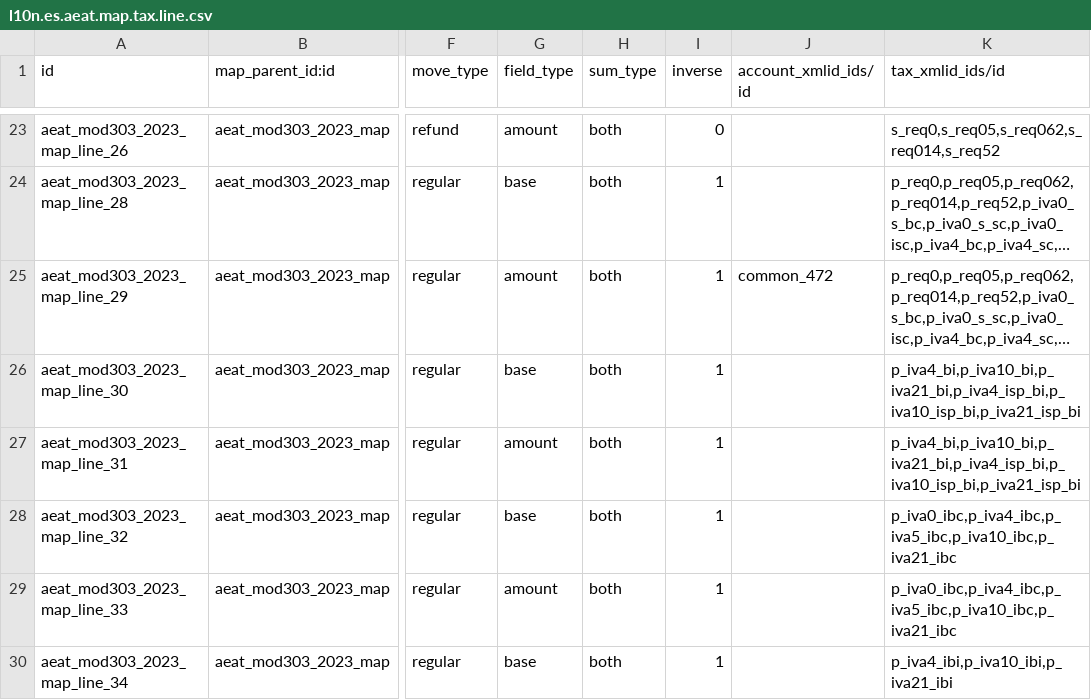
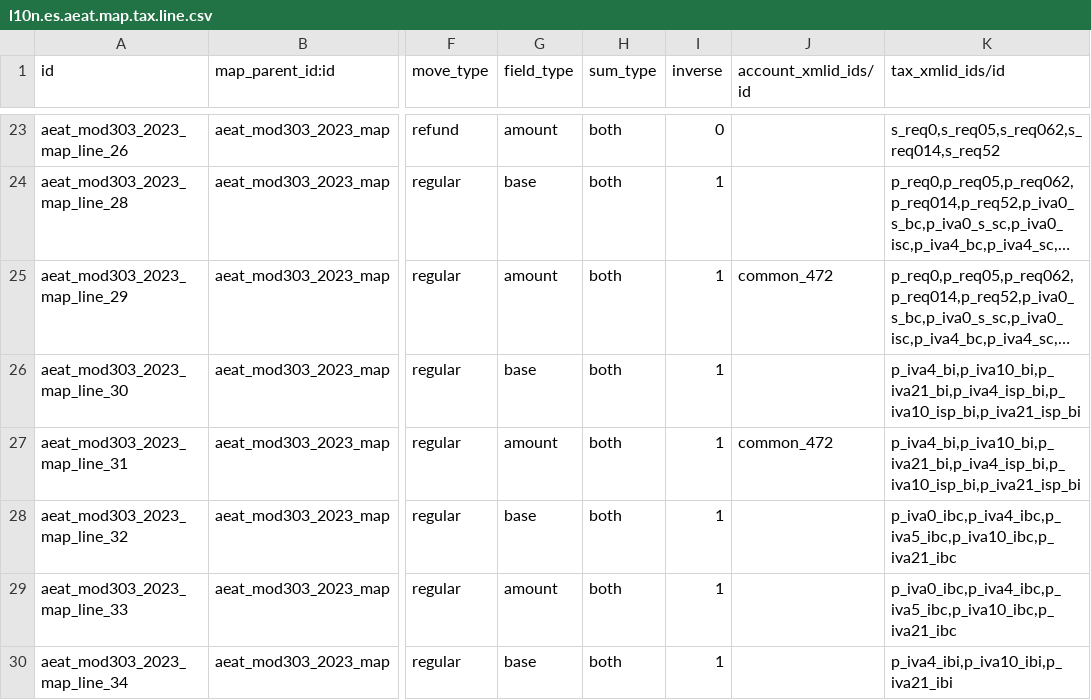
Before and after one commit to kike7laguna/l10n-spain, a CSV file: l10n_es_aeat_mod303/data/2023/l10n.es.aeat.map.tax.line.csv, drawn as a sheet; only a part is shown, gaps mark what is left out; long unchanged cells end in …; the diff names each change by its address in the sheet, - before the commit and + after, or states it on an @@ line.

Commit message:
[FIX] l10n_es_aeat_mod303: update map tax line for field number 31.
In case of investment operations with reverse charge the field 31 was not reflecting
any amount.

Co-Authored-By: Pedro M. Baeza <pedro.baeza@tecnativa.com>

```diff
--- a/l10n_es_aeat_mod303/data/2023/l10n.es.aeat.map.tax.line.csv
+++ b/l10n_es_aeat_mod303/data/2023/l10n.es.aeat.map.tax.line.csv
-J27 (account_xmlid_ids/id): (empty)
+J27 (account_xmlid_ids/id): common_472
```
Also changed, not shown: 3 other files.
